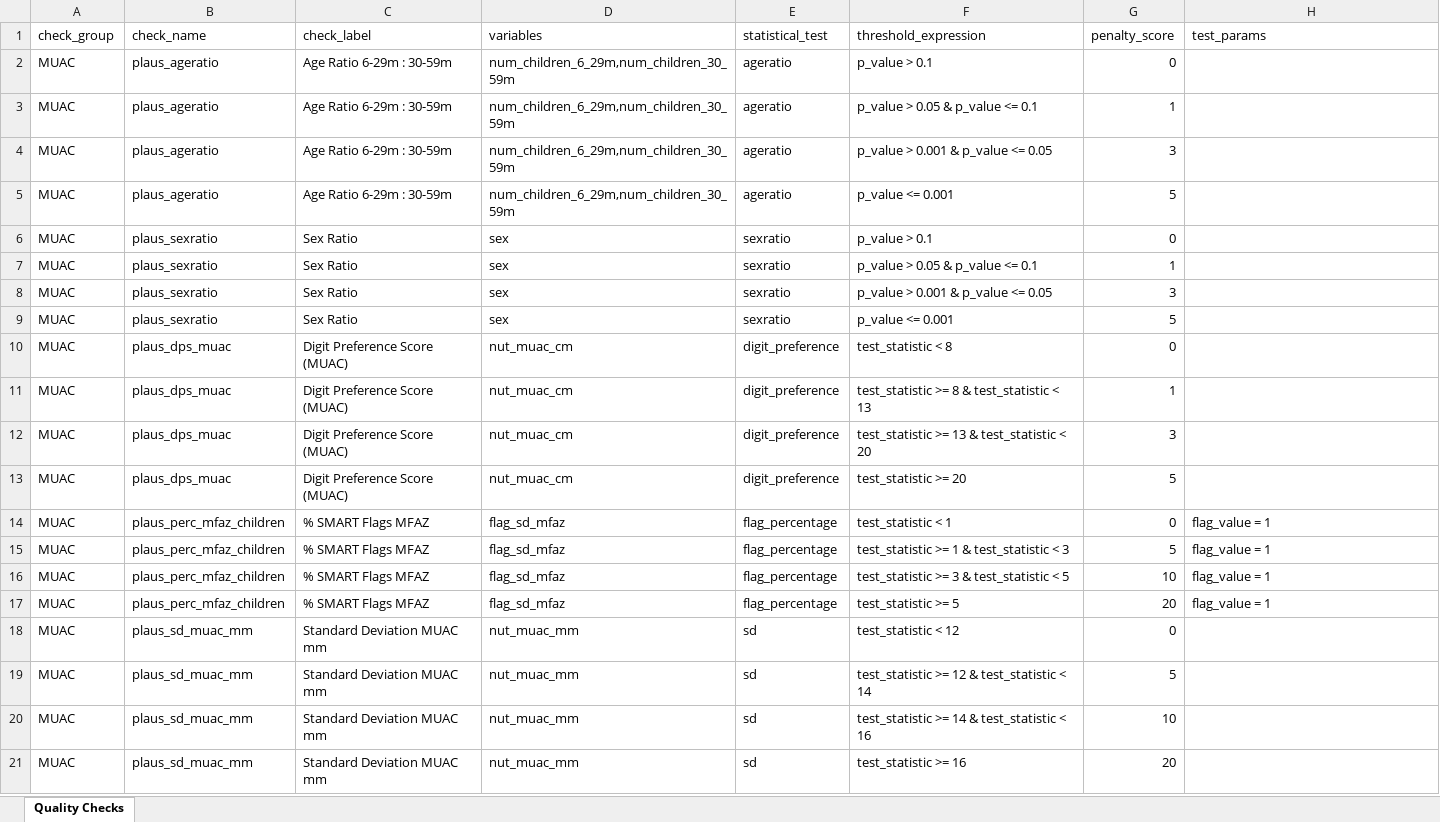
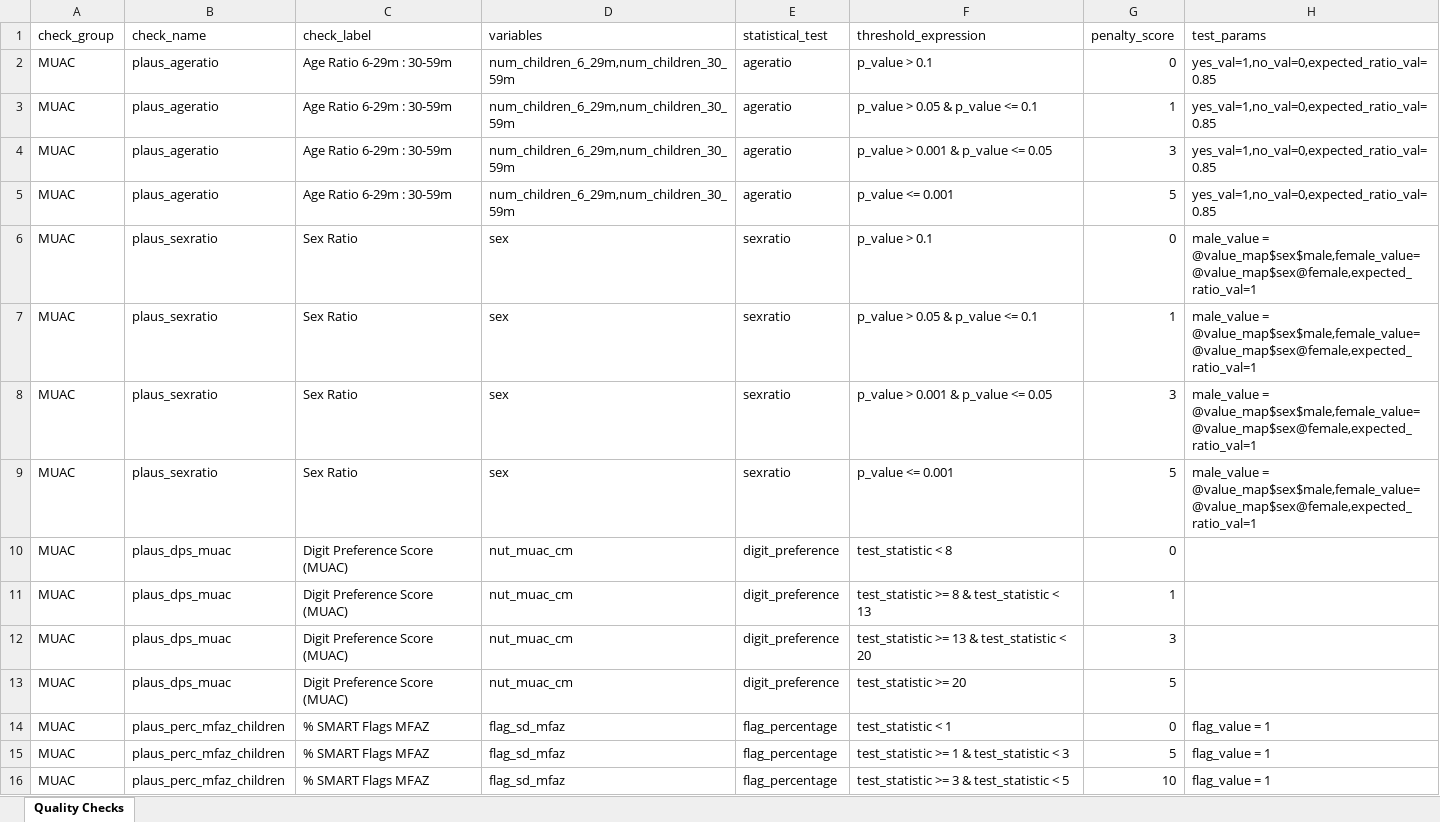
Before and after one commit to SaeedR1987/public_health_resources, an Excel workbook: resources/quality_schema_data_quality_anthropometric_template.xlsx, sheet Quality Checks, drawn as a sheet; only a part is shown; the shorter side is filled out with more unchanged rows; values as stored, in another font and other column widths than the file's, no borders; the diff names each change by its address in the sheet, - before the commit and + after, or states it on an @@ line.

```diff
--- a/resources/quality_schema_data_quality_anthropometric_template.xlsx (sheet Quality Checks)
+++ b/resources/quality_schema_data_quality_anthropometric_template.xlsx (sheet Quality Checks)
-H2:H5 (test_params): (empty)
+H2:H5 (test_params): yes_val=1,no_val=0,expected_ratio_val=0.85
-H6:H9 (test_params): (empty)
+H6:H9 (test_params): male_value = @value_map$sex$male,female_value=@value_map$sex@female,expected_ratio_val=1
```
Also changed, not shown: resources/analysis_schema_quant_data_analysis_nutrition_template.xlsx, resources/quality_schema_data_quality_mortality_template.xlsx, 4 other files.
